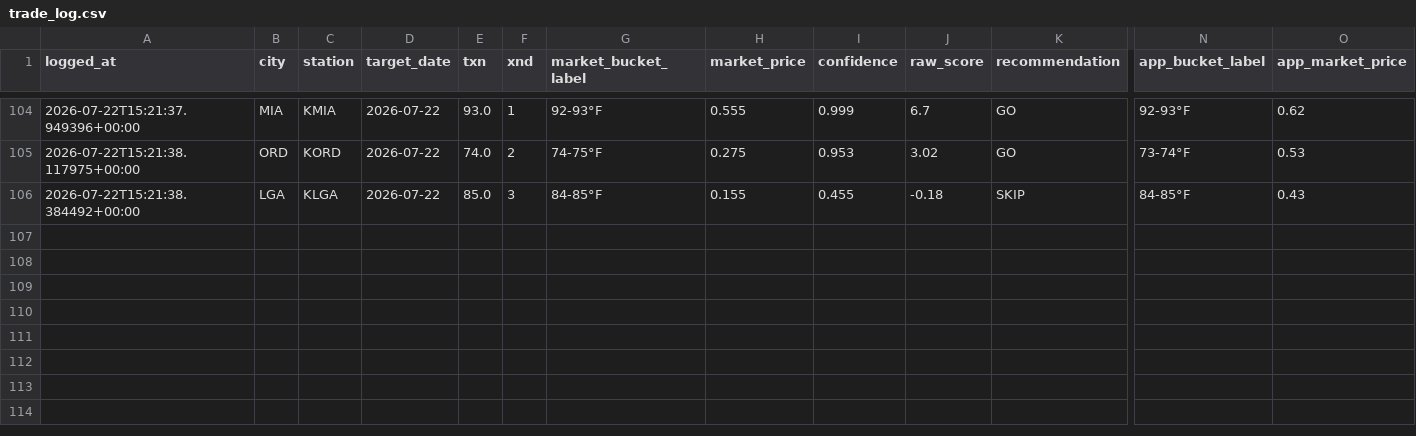
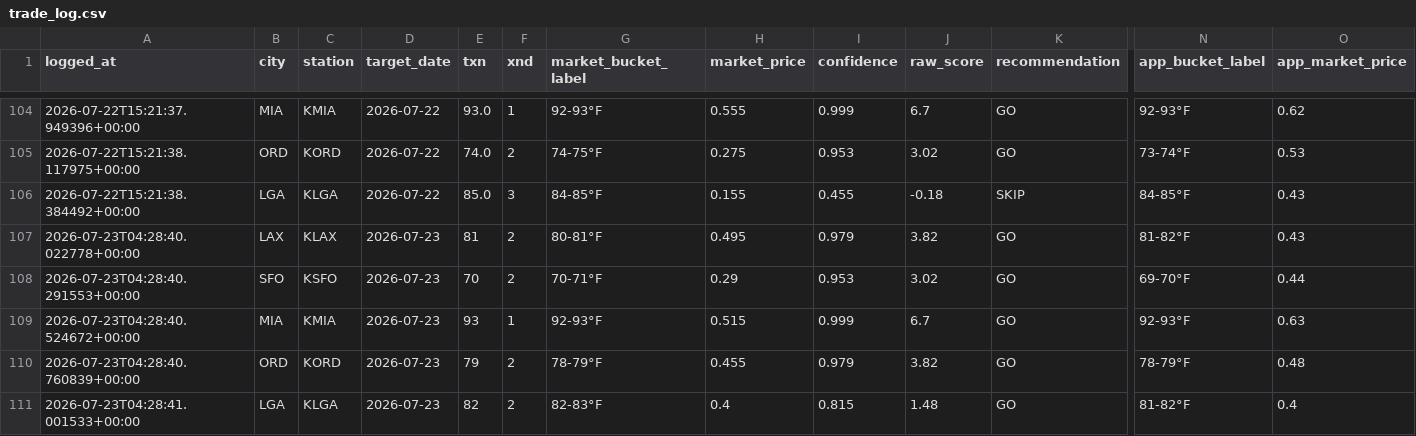
Before and after one commit to sso233x/weather-bot, a CSV file: trade_log.csv, drawn as a sheet; only a part is shown, gaps mark what is left out; rows hold the shown columns only; the diff names each change by its address in the sheet, - before the commit and + after, or states it on an @@ line.

```diff
--- a/trade_log.csv
+++ b/trade_log.csv
+row 107: 2026-07-23T04:28:40.022778+00:00 | LAX | KLAX | 2026-07-23 | 81 | 2 | 80-81°F | 0.495 | 0.979 | 3.82 | GO | 81-82°F | 0.43
+row 108: 2026-07-23T04:28:40.291553+00:00 | SFO | KSFO | 2026-07-23 | 70 | 2 | 70-71°F | 0.29 | 0.953 | 3.02 | GO | 69-70°F | 0.44
+row 109: 2026-07-23T04:28:40.524672+00:00 | MIA | KMIA | 2026-07-23 | 93 | 1 | 92-93°F | 0.515 | 0.999 | 6.7 | GO | 92-93°F | 0.63
+row 110: 2026-07-23T04:28:40.760839+00:00 | ORD | KORD | 2026-07-23 | 79 | 2 | 78-79°F | 0.455 | 0.979 | 3.82 | GO | 78-79°F | 0.48
+row 111: 2026-07-23T04:28:41.001533+00:00 | LGA | KLGA | 2026-07-23 | 82 | 2 | 82-83°F | 0.4 | 0.815 | 1.48 | GO | 81-82°F | 0.4
```
Also changed, not shown: 1 other file.
